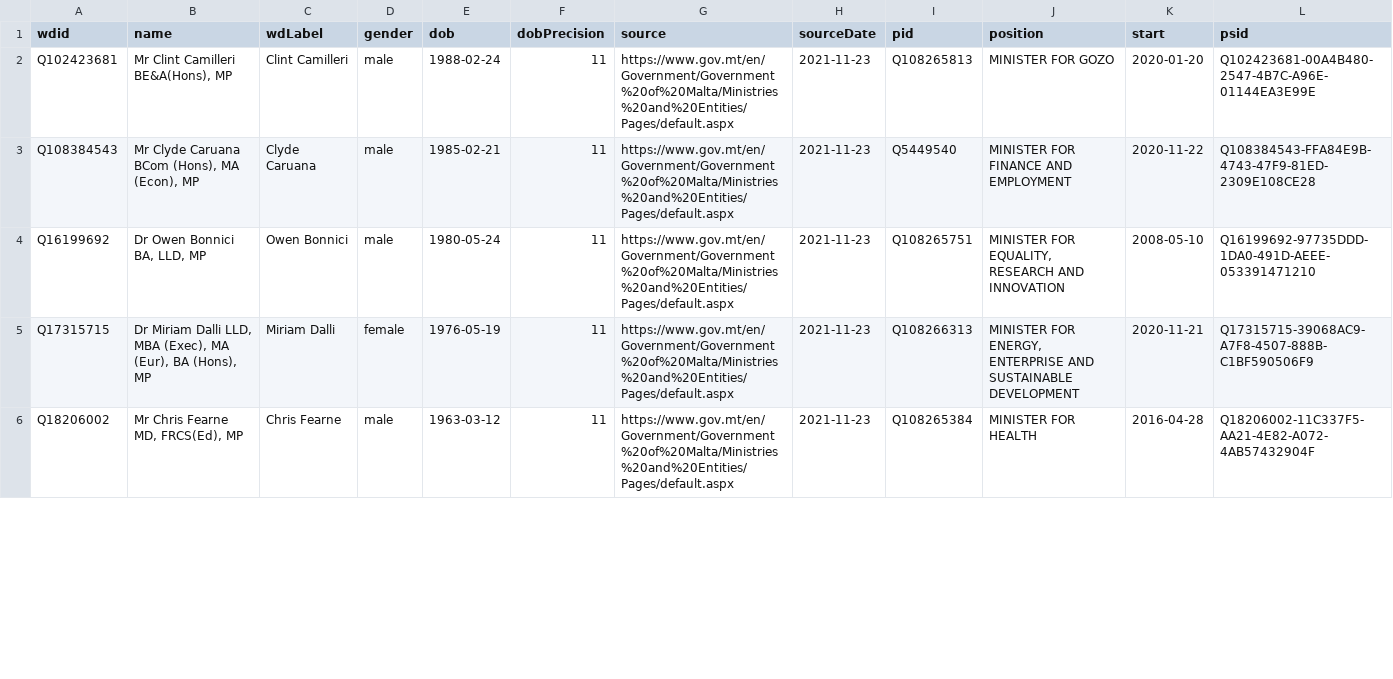
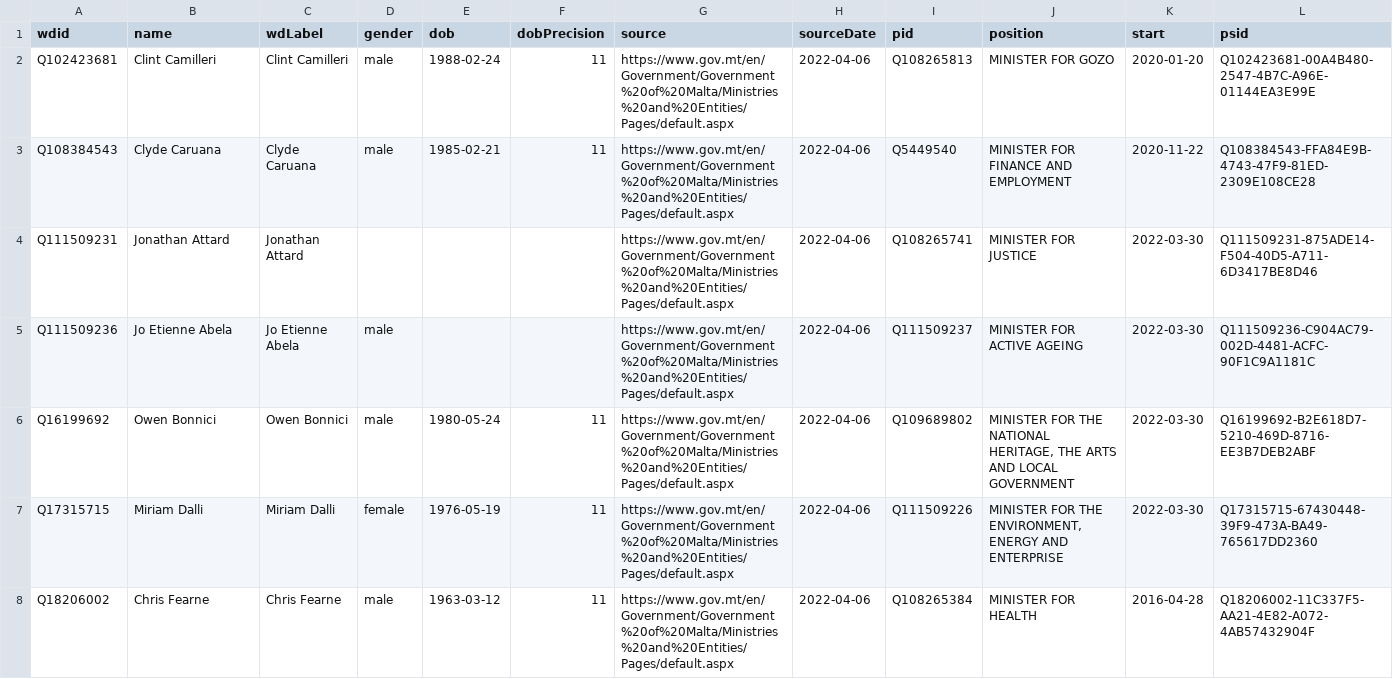
Before and after one commit to every-politician-scrapers/malta-ministers, a CSV file: data/wikidata.csv, drawn as a sheet; only a part is shown; the diff covers the shown part only.

Commit message:
Compare external sources to Wikidata

```diff
--- a/data/wikidata.csv
+++ b/data/wikidata.csv
@@ -1,6 +1,8 @@
 wdid,name,wdLabel,gender,dob,dobPrecision,source,sourceDate,pid,position,start,psid
-Q102423681,"Mr Clint Camilleri BE&A(Hons), MP",Clint Camilleri,male,1988-02-24,11,https://www.gov.mt/en/Government/Government%20of%20Malta/Ministries%20and%20Entities/Pages/default.aspx,2021-11-23,Q108265813,MINISTER FOR GOZO,2020-01-20,Q102423681-00A4B480-2547-4B7C-A96E-01144EA3E99E
-Q108384543,"Mr Clyde Caruana BCom (Hons), MA (Econ), MP",Clyde Caruana,male,1985-02-21,11,https://www.gov.mt/en/Government/Government%20of%20Malta/Ministries%20and%20Entities/Pages/default.aspx,2021-11-23,Q5449540,MINISTER FOR FINANCE AND EMPLOYMENT,2020-11-22,Q108384543-FFA84E9B-4743-47F9-81ED-2309E108CE28
-Q16199692,"Dr Owen Bonnici BA, LLD, MP",Owen Bonnici,male,1980-05-24,11,https://www.gov.mt/en/Government/Government%20of%20Malta/Ministries%20and%20Entities/Pages/default.aspx,2021-11-23,Q108265751,"MINISTER FOR EQUALITY, RESEARCH AND INNOVATION",2008-05-10,Q16199692-97735DDD-1DA0-491D-AEEE-053391471210
-Q17315715,"Dr Miriam Dalli LLD, MBA (Exec), MA (Eur), BA (Hons), MP",Miriam Dalli,female,1976-05-19,11,https://www.gov.mt/en/Government/Government%20of%20Malta/Ministries%20and%20Entities/Pages/default.aspx,2021-11-23,Q108266313,"MINISTER FOR ENERGY, ENTERPRISE AND SUSTAINABLE DEVELOPMENT",2020-11-21,Q17315715-39068AC9-A7F8-4507-888B-C1BF590506F9
-Q18206002,"Mr Chris Fearne MD, FRCS(Ed), MP",Chris Fearne,male,1963-03-12,11,https://www.gov.mt/en/Government/Government%20of%20Malta/Ministries%20and%20Entities/Pages/default.aspx,2021-11-23,Q108265384,MINISTER FOR HEALTH,2016-04-28,Q18206002-11C337F5-AA21-4E82-A072-4AB57432904F
+Q102423681,Clint Camilleri,Clint Camilleri,male,1988-02-24,11,https://www.gov.mt/en/Government/Government%20of%20Malta/Ministries%20and%20Entities/Pages/default.aspx,2022-04-06,Q108265813,MINISTER FOR GOZO,2020-01-20,Q102423681-00A4B480-2547-4B7C-A96E-01144EA3E99E
+Q108384543,Clyde Caruana,Clyde Caruana,male,1985-02-21,11,https://www.gov.mt/en/Government/Government%20of%20Malta/Ministries%20and%20Entities/Pages/default.aspx,2022-04-06,Q5449540,MINISTER FOR FINANCE AND EMPLOYMENT,2020-11-22,Q108384543-FFA84E9B-4743-47F9-81ED-2309E108CE28
+Q111509231,Jonathan Attard,Jonathan Attard,,,,https://www.gov.mt/en/Government/Government%20of%20Malta/Ministries%20and%20Entities/Pages/default.aspx,2022-04-06,Q108265741,MINISTER FOR JUSTICE,2022-03-30,Q111509231-875ADE14-F504-40D5-A711-6D3417BE8D46
+Q111509236,Jo Etienne Abela,Jo Etienne Abela,male,,,https://www.gov.mt/en/Government/Government%20of%20Malta/Ministries%20and%20Entities/Pages/default.aspx,2022-04-06,Q111509237,MINISTER FOR ACTIVE AGEING,2022-03-30,Q111509236-C904AC79-002D-4481-ACFC-90F1C9A1181C
+Q16199692,Owen Bonnici,Owen Bonnici,male,1980-05-24,11,https://www.gov.mt/en/Government/Government%20of%20Malta/Ministries%20and%20Entities/Pages/default.aspx,2022-04-06,Q109689802,"MINISTER FOR THE NATIONAL HERITAGE, THE ARTS AND LOCAL GOVERNMENT",2022-03-30,Q16199692-B2E618D7-5210-469D-8716-EE3B7DEB2ABF
+Q17315715,Miriam Dalli,Miriam Dalli,female,1976-05-19,11,https://www.gov.mt/en/Government/Government%20of%20Malta/Ministries%20and%20Entities/Pages/default.aspx,2022-04-06,Q111509226,"MINISTER FOR THE ENVIRONMENT, ENERGY AND ENTERPRISE",2022-03-30,Q17315715-67430448-39F9-473A-BA49-765617DD2360
+Q18206002,Chris Fearne,Chris Fearne,male,1963-03-12,11,https://www.gov.mt/en/Government/Government%20of%20Malta/Ministries%20and%20Entities/Pages/default.aspx,2022-04-06,Q108265384,MINISTER FOR HEALTH,2016-04-28,Q18206002-11C337F5-AA21-4E82-A072-4AB57432904F
```
Also changed, not shown: 1 added row, 5 removed rows and 47 edited cells elsewhere in this file, data/official.csv, sources/minister-foreign/diff.csv, 2 other files.
